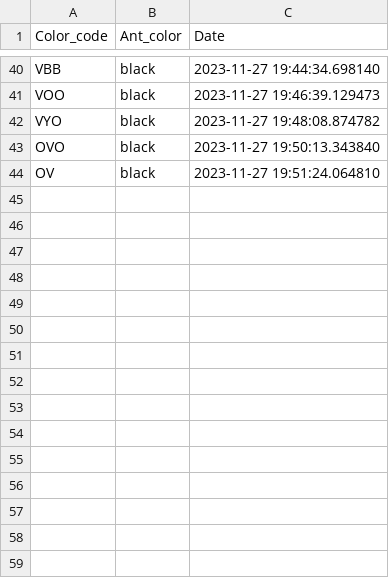
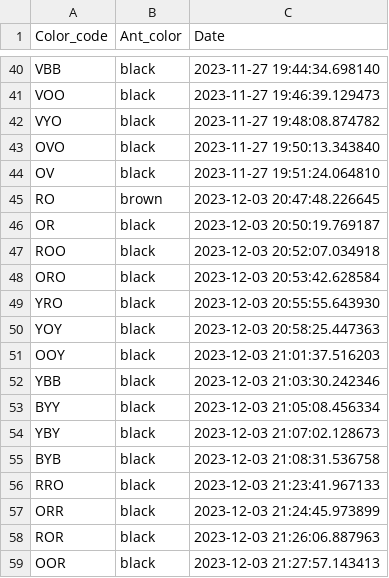
Before and after one commit to janamach/colortags, a CSV file: Ci17.csv, drawn as a sheet; only a part is shown, gaps mark what is left out.

```diff
--- a/Ci17.csv
+++ b/Ci17.csv
@@ -44 +44,16 @@ OVO, black,2023-11-27 19:50:13.343840
 OV, black,2023-11-27 19:51:24.064810
+RO, brown,2023-12-03 20:47:48.226645
+OR, black,2023-12-03 20:50:19.769187
+ROO, black,2023-12-03 20:52:07.034918
+ORO, black,2023-12-03 20:53:42.628584
+YRO, black,2023-12-03 20:55:55.643930
+YOY, black,2023-12-03 20:58:25.447363
+OOY, black,2023-12-03 21:01:37.516203
+YBB, black,2023-12-03 21:03:30.242346
+BYY, black,2023-12-03 21:05:08.456334
+YBY, black,2023-12-03 21:07:02.128673
+BYB, black,2023-12-03 21:08:31.536758
+RRO, black,2023-12-03 21:23:41.967133
+ORR, black,2023-12-03 21:24:45.973899
+ROR, black,2023-12-03 21:26:06.887963
+OOR, black,2023-12-03 21:27:57.143413
```
Also changed, not shown: Cr.csv, 1 other file.
